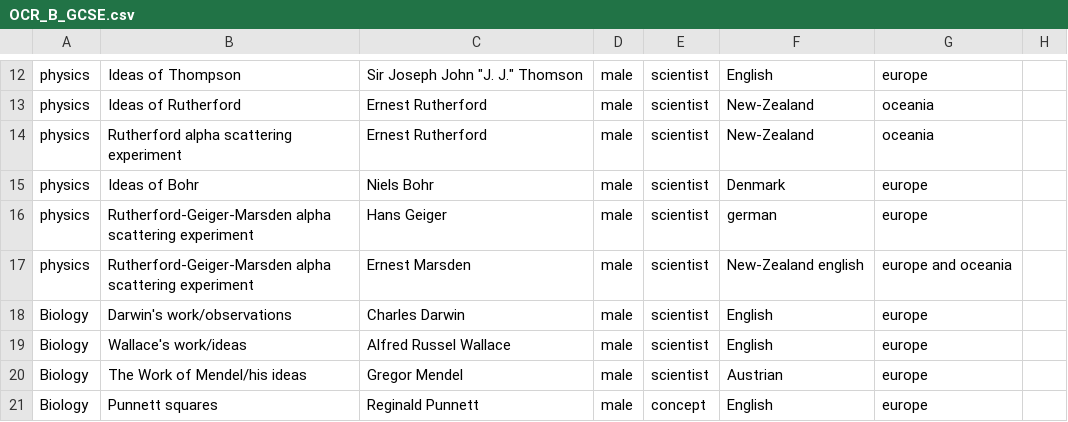
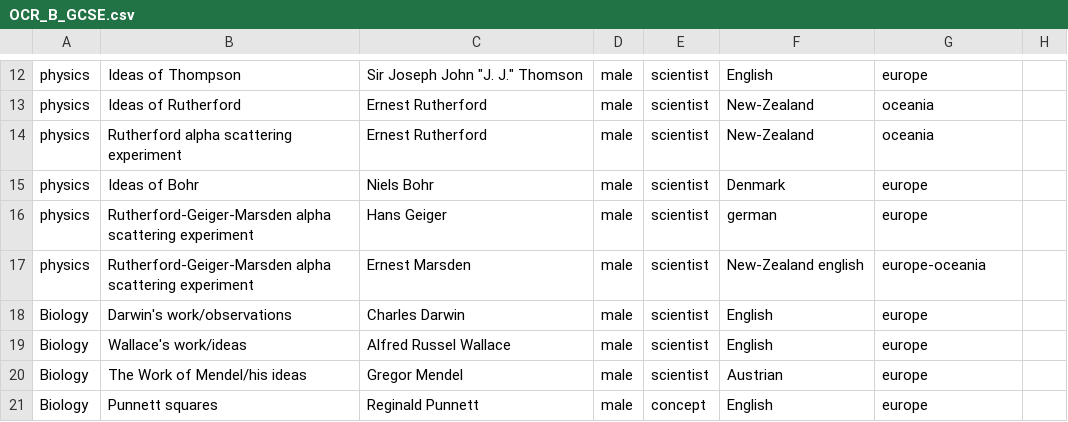
Before and after one commit to cookehmh/IncludeHerUK, a CSV file: GCSE/OCR_B_GCSE.csv, drawn as a sheet; only a part is shown, gaps mark what is left out.

```diff
--- a/GCSE/OCR_B_GCSE.csv
+++ b/GCSE/OCR_B_GCSE.csv
@@ -16,3 +16,3 @@ physics,Ideas of Bohr,Niels Bohr,male,scientist,Denmark,europe,,,,,,,,,,
 physics,Rutherford-Geiger-Marsden alpha scattering experiment,Hans Geiger,male,scientist,german,europe,,,,,,,,,,
-physics,Rutherford-Geiger-Marsden alpha scattering experiment,Ernest Marsden,male,scientist,New-Zealand english,europe and oceania,,,,,,,,,,
+physics,Rutherford-Geiger-Marsden alpha scattering experiment,Ernest Marsden,male,scientist,New-Zealand english,europe-oceania,,,,,,,,,,
 Biology,Darwin's work/observations,Charles Darwin,male,scientist,English,europe,,,,,,,,,,
```
Also changed, not shown: GCSE/OCR_A_GCSE.csv, 15 other files.
